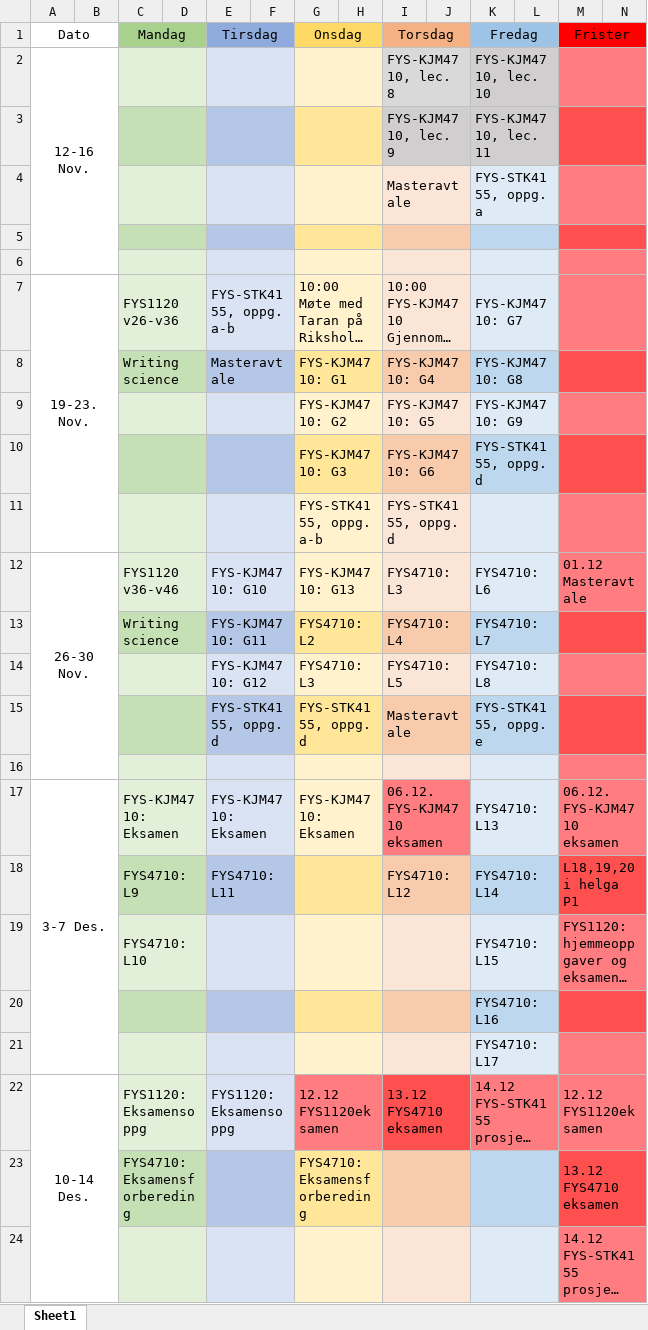
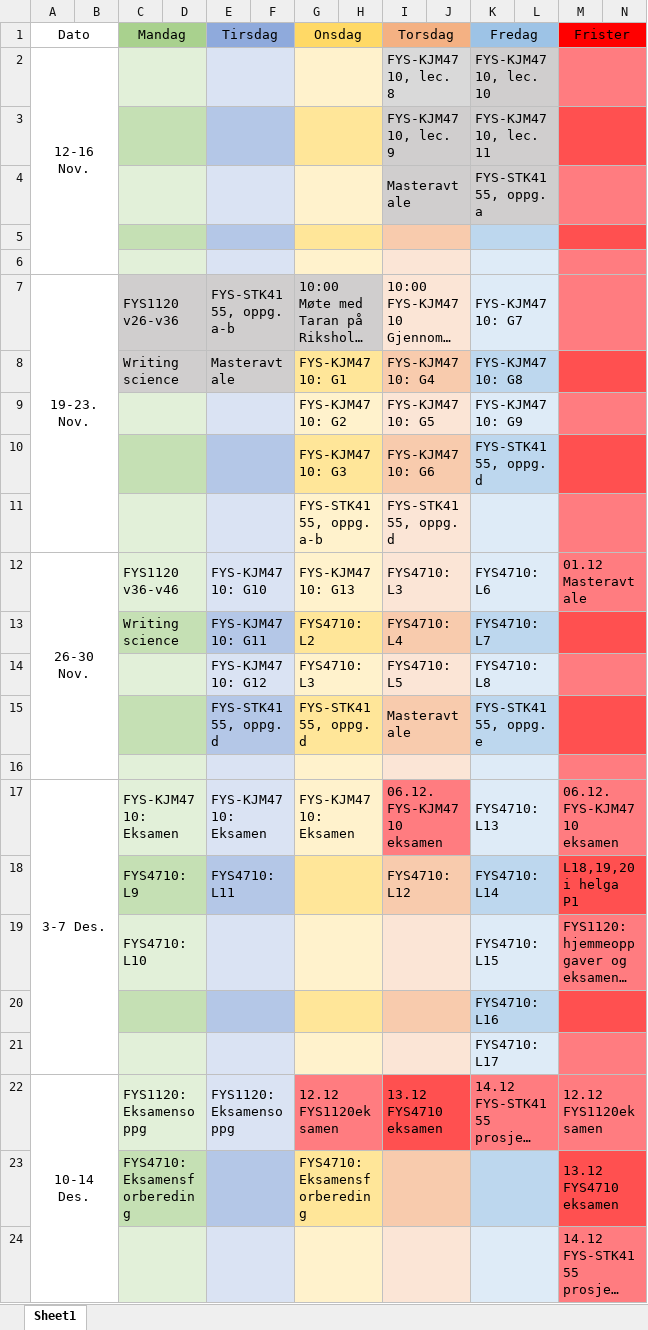
Before and after one commit to Jonas-Asp/Master, an Excel workbook: Leseplan.xlsx, sheet Sheet1, drawn as a sheet; only a part is shown; long unchanged cells end in …; values as stored, in another font and other column widths than the file's, no borders; the diff names each change by its address in the sheet, - before the commit and + after, or states it on an @@ line.

Commit message:
Update Leseplan.xlsx

```diff
--- a/Leseplan.xlsx (sheet Sheet1)
+++ b/Leseplan.xlsx (sheet Sheet1)
-I4:J4 fill: #FBE5D6
+I4:J4 fill: #D0CECE
-K4:L4 fill: #DEEBF7
+K4:L4 fill: #D0CECE
-C7:D7 fill: #E2F0D9
+C7:D7 fill: #D0CECE
-E7:F7 fill: #DAE3F3
+E7:F7 fill: #D0CECE
-G7:H7 fill: #FFF2CC
+G7:H7 fill: #D0CECE
-C8:D8 fill: #C5E0B4
+C8:D8 fill: #D0CECE
-E8:F8 fill: #B4C7E7
+E8:F8 fill: #D0CECE
```
